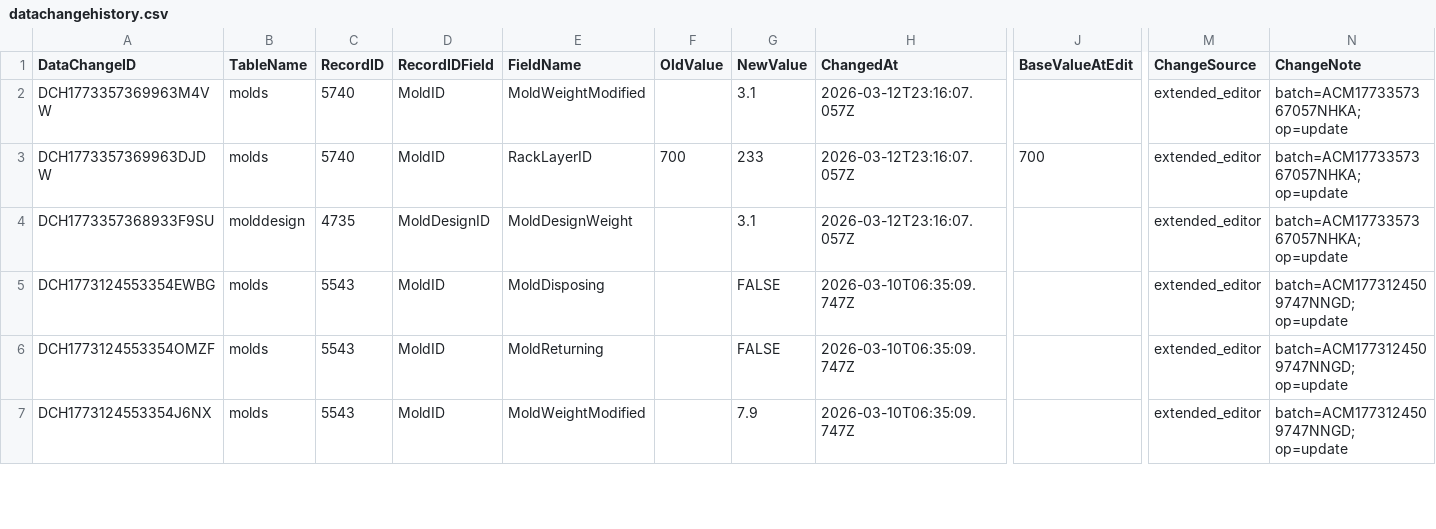
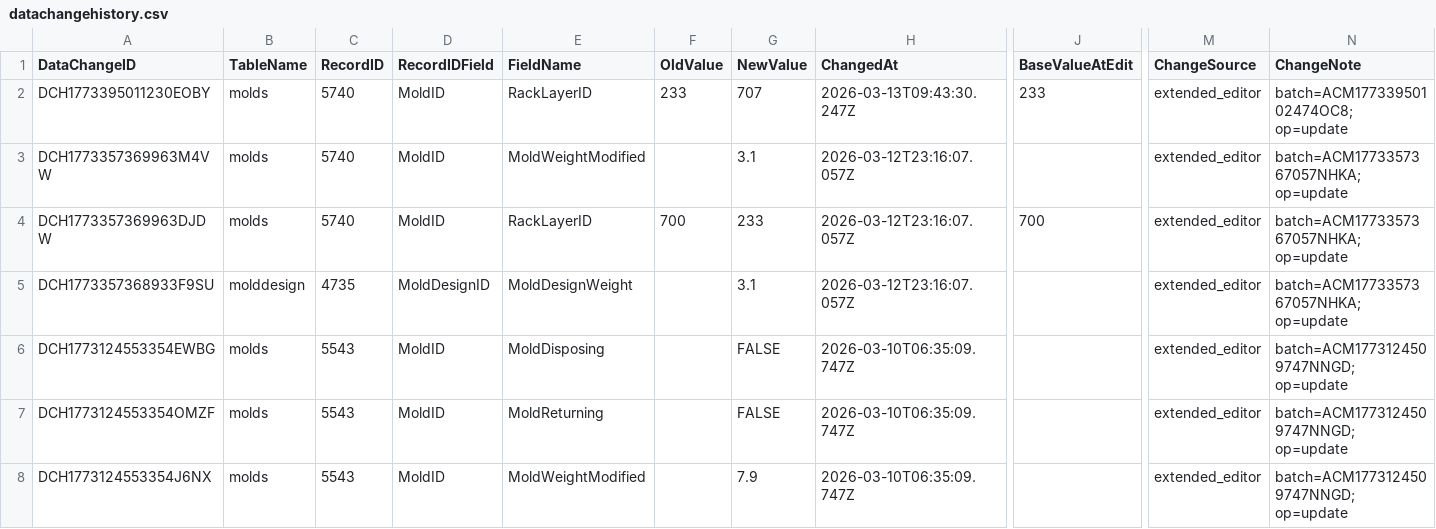
Before and after one commit to toanysd/MoldCutterSearch, a CSV file: Data/datachangehistory.csv, drawn as a sheet; only a part is shown, gaps mark what is left out; rows hold the shown columns only; the diff names each change by its address in the sheet, - before the commit and + after, or states it on an @@ line.

Commit message:
v8.3.0 CSV upsert datachangehistory.csv DataChangeID=DCH1773395011230EOBY insert 2026-03-13

```diff
--- a/Data/datachangehistory.csv
+++ b/Data/datachangehistory.csv
+row 2: DCH1773395011230EOBY | molds | 5740 | MoldID | RackLayerID | 233 | 707 | 2026-03-13T09:43:30.247Z | 233 | extended_editor | batch=ACM17733950102474OC8; op=update
```
